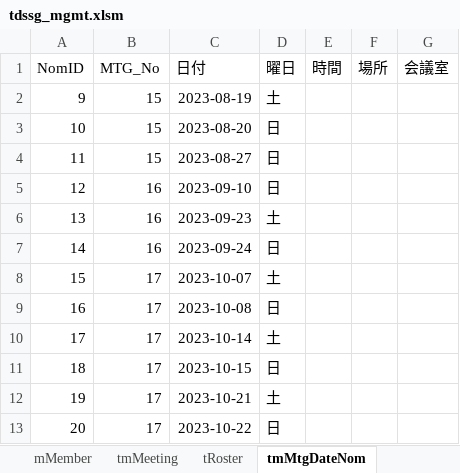
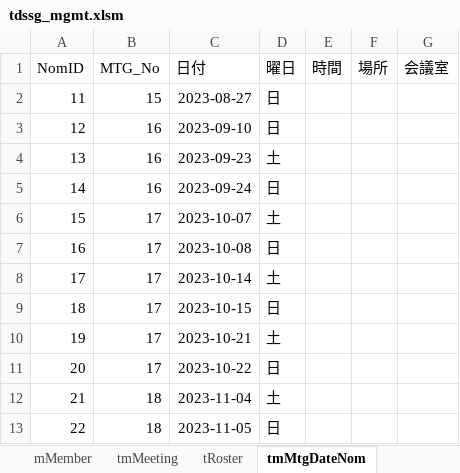
Before and after one commit to iwao-synapse/TDSSG_MGMT, an Excel workbook: system/tdssg_mgmt.xlsm, sheet tmMtgDateNom, drawn as a sheet; values as stored, in another font and other column widths than the file's, no borders; table styles not drawn; removed rows and columns are numbered as before the commit, all else as after; the diff names each change by its address in the sheet, - before the commit and + after, or states it on an @@ line.

```diff
--- a/system/tdssg_mgmt.xlsm (sheet tmMtgDateNom)
+++ b/system/tdssg_mgmt.xlsm (sheet tmMtgDateNom)
-row 2: 9 | 15 | 2023-08-19 | 土
-row 3: 10 | 15 | 2023-08-20 | 日
+row 12: 21 | 18 | 2023-11-04 | 土
+row 13: 22 | 18 | 2023-11-05 | 日
```
Also changed, not shown: sheet tMtgDatePick, sheet tRoster, sheet tMtgDatePickEntry_d, sheet tmMeeting, sheet Home, 1 other file.
